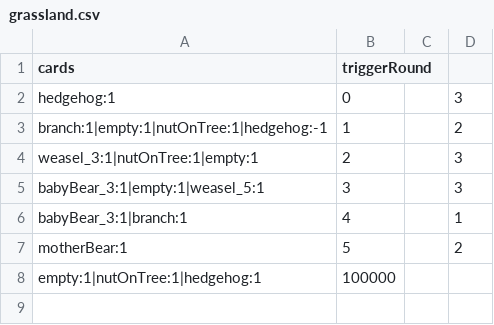
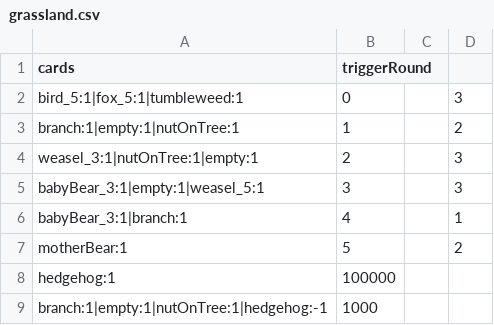
Before and after one commit to shshwdr/cozy-autumn, a CSV file: Assets/Resources/csv/grassland.csv, drawn as a sheet.

```diff
--- a/Assets/Resources/csv/grassland.csv
+++ b/Assets/Resources/csv/grassland.csv
@@ -1,4 +1,4 @@
 cards,triggerRound,,
-hedgehog:1,0,,3
-branch:1|empty:1|nutOnTree:1|hedgehog:-1,1,,2
+bird_5:1|fox_5:1|tumbleweed:1,0,,3
+branch:1|empty:1|nutOnTree:1,1,,2
 weasel_3:1|nutOnTree:1|empty:1,2,,3
@@ -7,2 +7,3 @@ babyBear_3:1|branch:1,4,,1
 motherBear:1,5,,2
-empty:1|nutOnTree:1|hedgehog:1,100000,,
+hedgehog:1,100000,,
+branch:1|empty:1|nutOnTree:1|hedgehog:-1,1000,,
```
Also changed, not shown: Assets/Resources/csv/cell.csv, Assets/Resources/csv/combination.csv, 19 other files.
